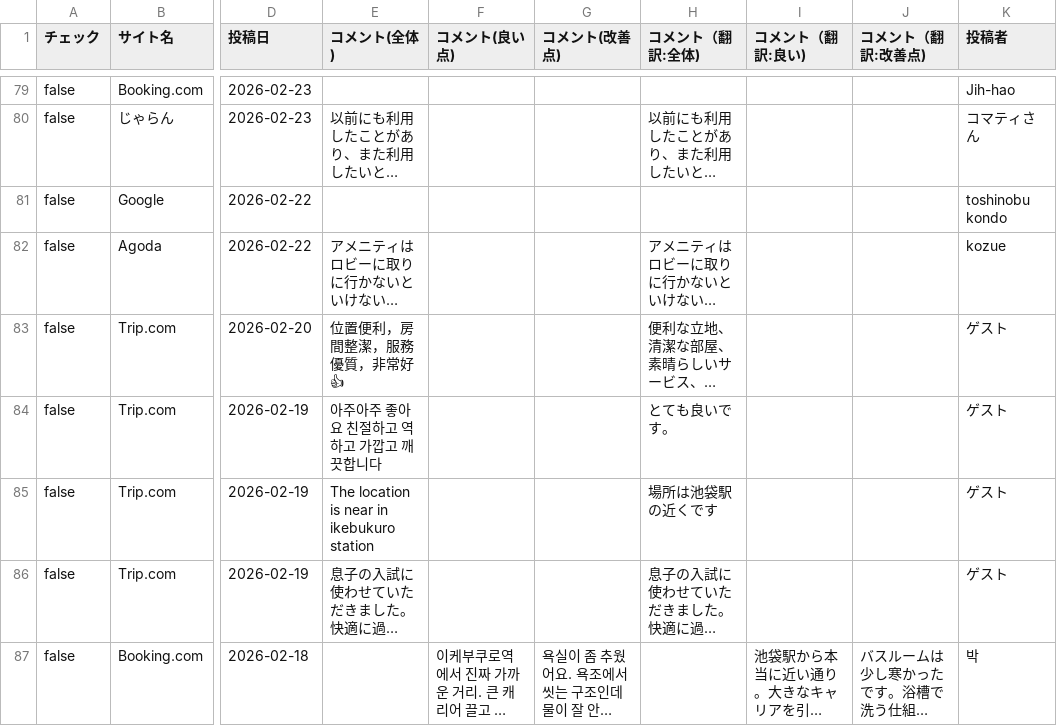
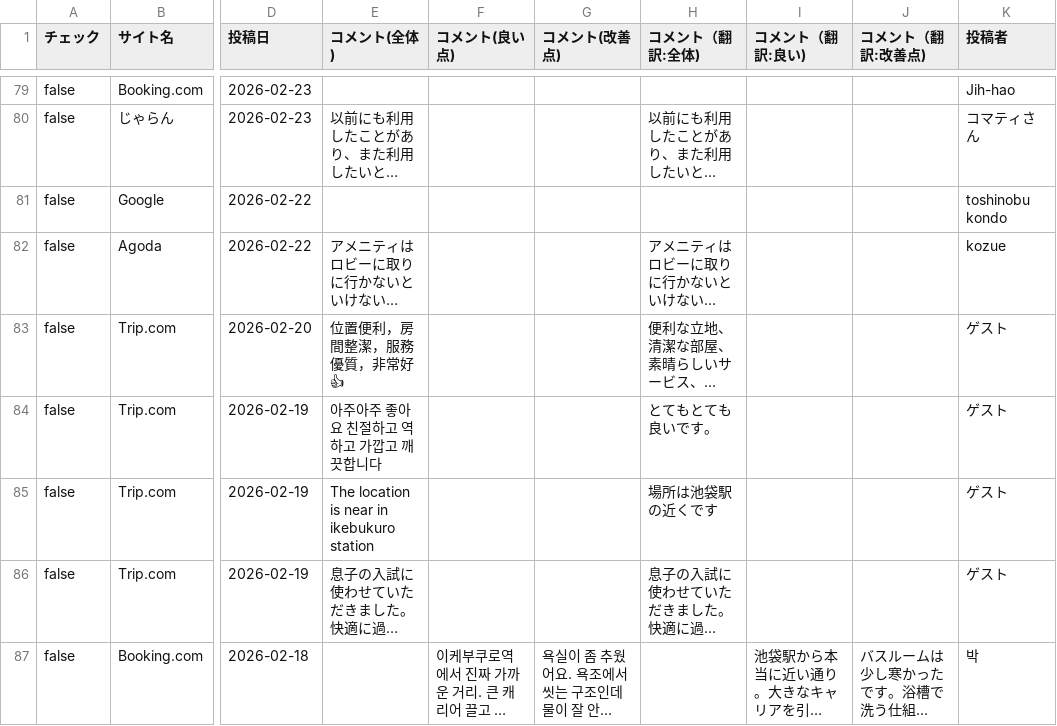
Before and after one commit to TAKAHASHIMITSUGU329/primechange-portal, a CSV file: データ/ホテル口コミデータ/daiichi_ikebukuro_data.csv, drawn as a sheet; only a part is shown, gaps mark what is left out; long unchanged cells end in …; the diff covers the shown part only; the diff names each change by its address in the sheet, - before the commit and + after, or states it on an @@ line.

```diff
--- a/データ/ホテル口コミデータ/daiichi_ikebukuro_data.csv
+++ b/データ/ホテル口コミデータ/daiichi_ikebukuro_data.csv
-H84 (コメント（翻訳:全体)): とても良いです。
+H84 (コメント（翻訳:全体)): とてもとても良いです。
```
Also changed, not shown: 26 edited cells elsewhere in this file, データ/ホテル口コミデータ/comfort_hakata_data.csv, データ/ホテル口コミデータ/comfort_narita_data.csv, 47 other files.
